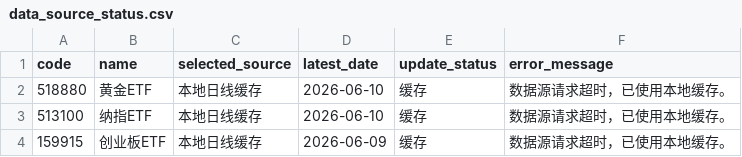
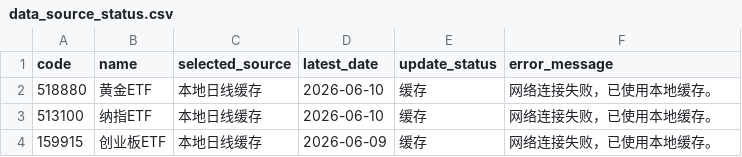
Before and after one commit to djinnwong/etf_rotation_web, a CSV file: data/data_source_status.csv, drawn as a sheet.

```diff
--- a/data/data_source_status.csv
+++ b/data/data_source_status.csv
@@ -1,4 +1,4 @@
 code,name,selected_source,latest_date,update_status,error_message
-518880,黄金ETF,本地日线缓存,2026-06-10,缓存,数据源请求超时，已使用本地缓存。
-513100,纳指ETF,本地日线缓存,2026-06-10,缓存,数据源请求超时，已使用本地缓存。
-159915,创业板ETF,本地日线缓存,2026-06-09,缓存,数据源请求超时，已使用本地缓存。
+518880,黄金ETF,本地日线缓存,2026-06-10,缓存,网络连接失败，已使用本地缓存。
+513100,纳指ETF,本地日线缓存,2026-06-10,缓存,网络连接失败，已使用本地缓存。
+159915,创业板ETF,本地日线缓存,2026-06-09,缓存,网络连接失败，已使用本地缓存。
```
Also changed, not shown: 1 other file.
